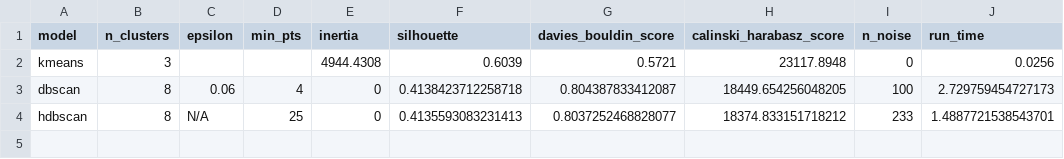
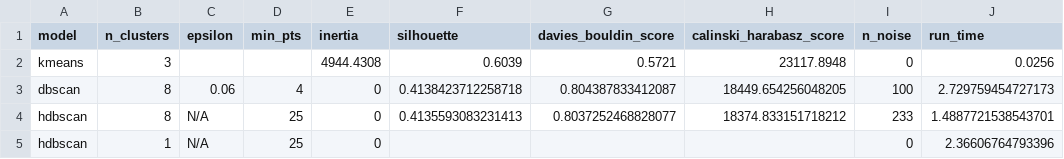
Before and after one commit to Rebiya/KMeans-vs-Density-Clustering, a CSV file: results.csv, drawn as a sheet.

```diff
--- a/results.csv
+++ b/results.csv
@@ -4 +4,2 @@ dbscan,8,0.06,4,0,0.4138423712258718,0.804387833412087,18449.654256048205,100,2.
 hdbscan,8,N/A,25,0,0.4135593083231413,0.8037252468828077,18374.833151718212,233,1.4887721538543701
+hdbscan,1,N/A,25,0,,,,0,2.36606764793396
```
Also changed, not shown: 1 other file.
